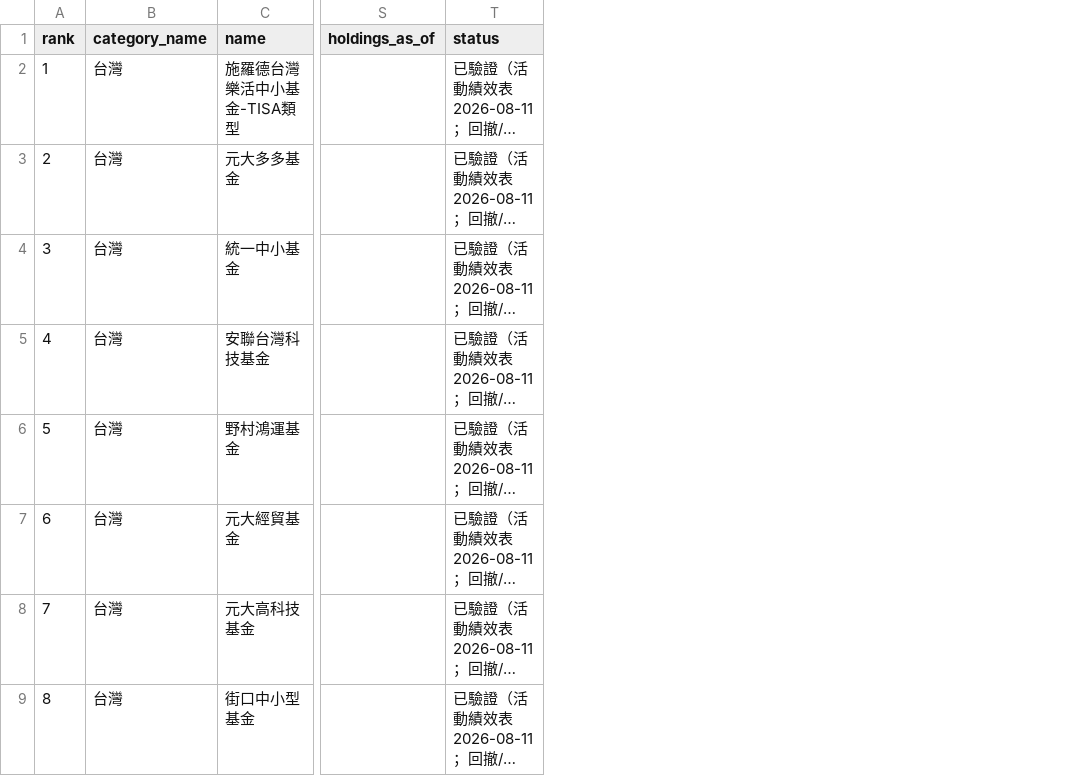
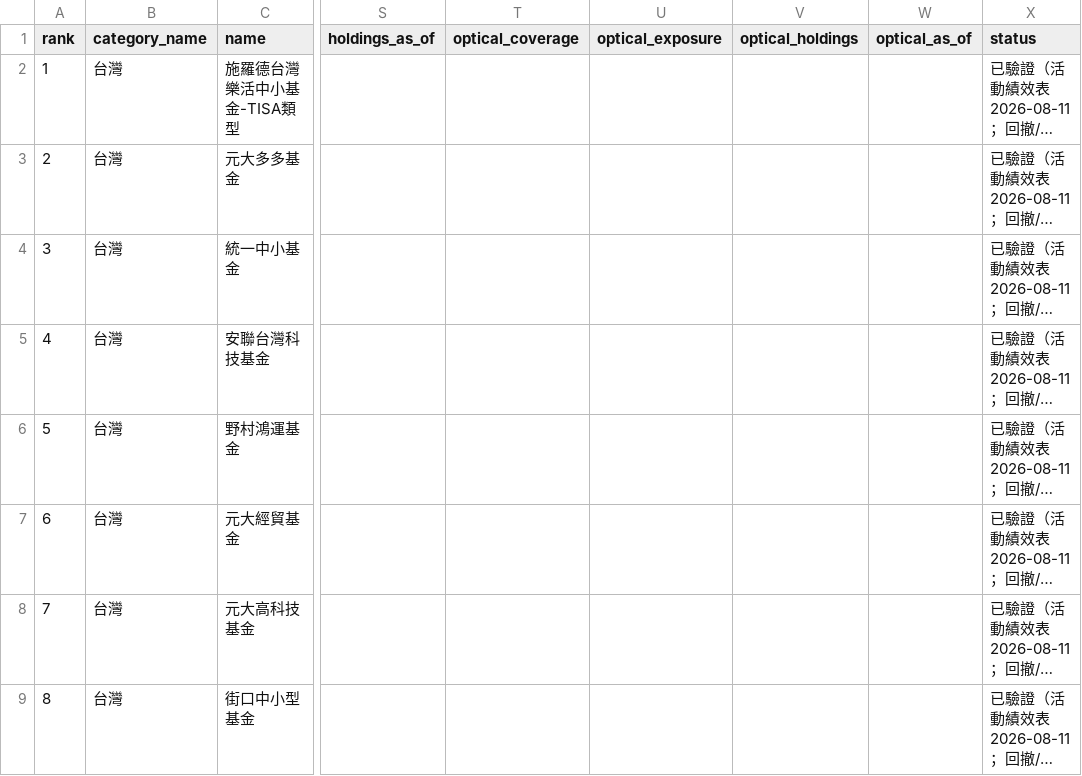
Before and after one commit to eva5389-pixel/grafana-dashboard, a CSV file: data/rankings.csv, drawn as a sheet; only a part is shown, gaps mark what is left out; long unchanged cells end in …; the diff covers the shown part only; the diff names each change by its address in the sheet, - before the commit and + after, or states it on an @@ line.

Commit message:
Add Taiwan optical communications fund screening

```diff
--- a/data/rankings.csv
+++ b/data/rankings.csv
+column T (optical_coverage), empty
+column U (optical_exposure), empty
+column V (optical_holdings), empty
+column W (optical_as_of), empty
```
Also changed, not shown: 4 added rows and 1 removed row elsewhere in this file, data/categories/china.csv, data/categories/healthcare.csv, 14 other files.
